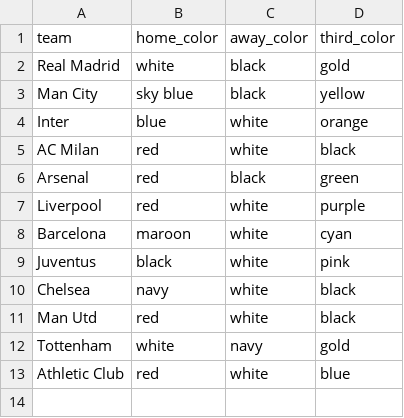
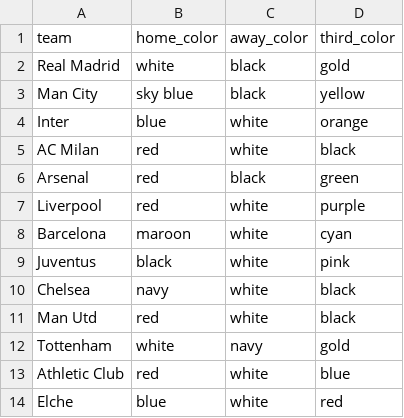
Before and after one commit to Badrergb/Gameday_Tactics, a CSV file: teams.csv, drawn as a sheet; the diff names each change by its address in the sheet, - before the commit and + after, or states it on an @@ line.

Commit message:
Agentic AI: Added missing team Elche via Groq

```diff
--- a/teams.csv
+++ b/teams.csv
+row 14: Elche | blue | white | red
```
